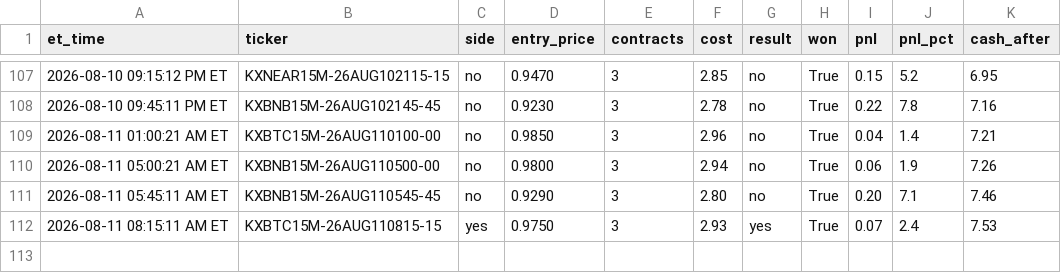
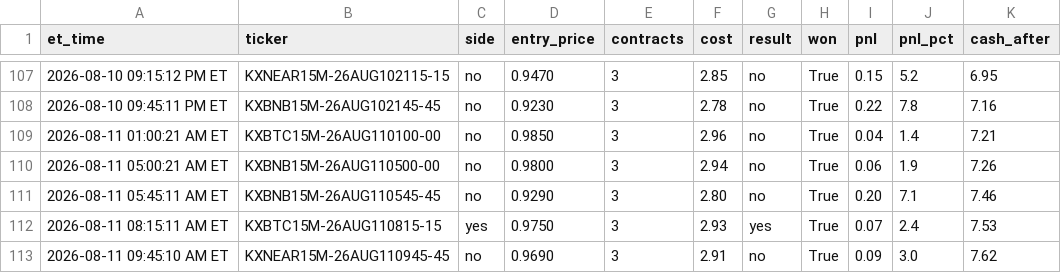
Before and after one commit to nitinjakka/nitinjakka, a CSV file: kalshi_paper_log.csv, drawn as a sheet; only a part is shown, gaps mark what is left out.

```diff
--- a/kalshi_paper_log.csv
+++ b/kalshi_paper_log.csv
@@ -112 +112,2 @@ et_time,ticker,side,entry_price,contracts,cost,result,won,pnl,pnl_pct,cash_after
 2026-08-11 08:15:11 AM ET,KXBTC15M-26AUG110815-15,yes,0.9750,3,2.93,yes,True,0.07,2.4,7.53
+2026-08-11 09:45:10 AM ET,KXNEAR15M-26AUG110945-45,no,0.9690,3,2.91,no,True,0.09,3.0,7.62
```
Also changed, not shown: kalshi_live_log.csv, 4 other files.
